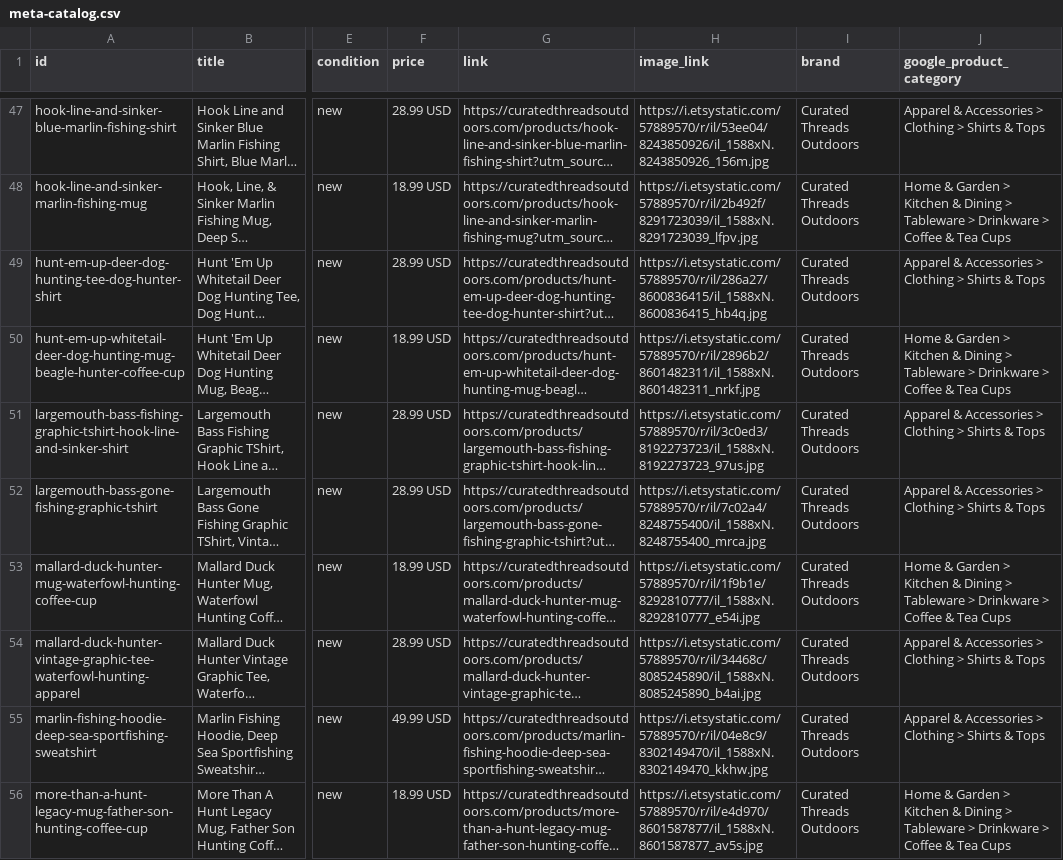
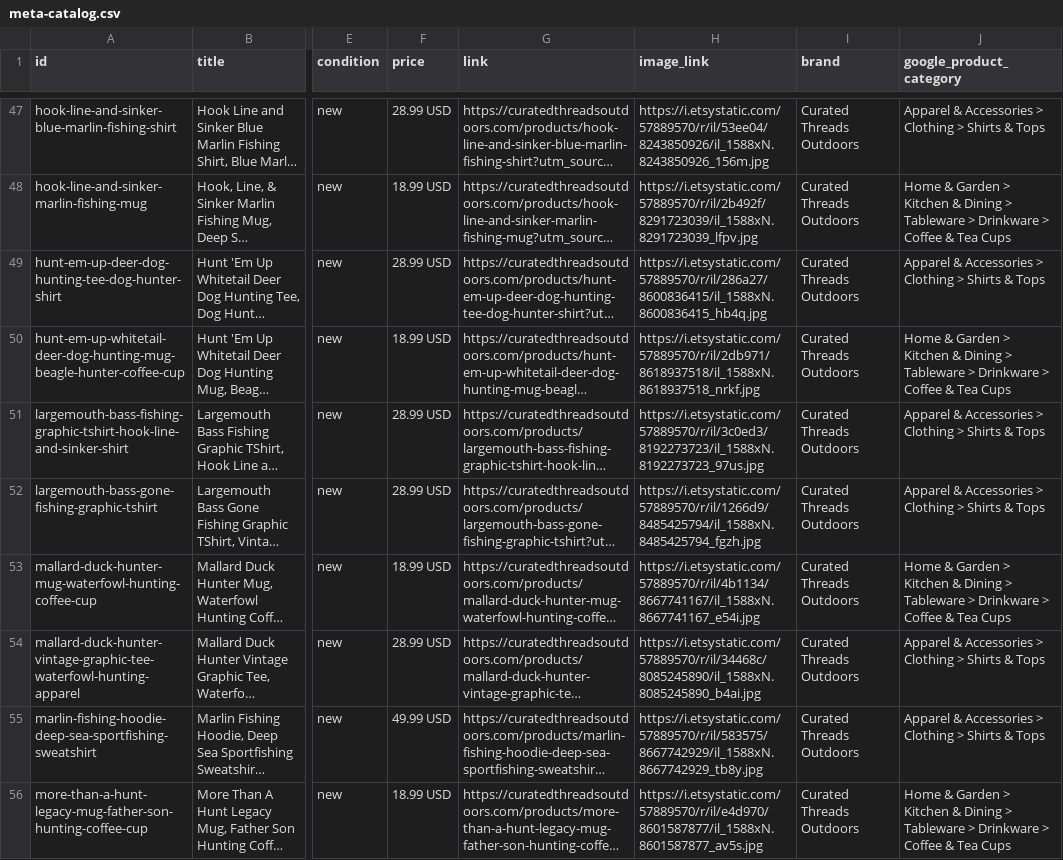
Before and after one commit to curatedthreadsco/curated-threads-site, a CSV file: public/meta-catalog.csv, drawn as a sheet; only a part is shown, gaps mark what is left out; long unchanged cells end in …; the diff covers the shown part only; the diff names each change by its address in the sheet, - before the commit and + after, or states it on an @@ line.

```diff
--- a/public/meta-catalog.csv
+++ b/public/meta-catalog.csv
-H50 (image_link): https://i.etsystatic.com/57889570/r/il/2896b2/8601482311/il_1588xN.8601482311_nrkf.jpg
+H50 (image_link): https://i.etsystatic.com/57889570/r/il/2db971/8618937518/il_1588xN.8618937518_nrkf.jpg
-H52 (image_link): https://i.etsystatic.com/57889570/r/il/7c02a4/8248755400/il_1588xN.8248755400_mrca.jpg
+H52 (image_link): https://i.etsystatic.com/57889570/r/il/1266d9/8485425794/il_1588xN.8485425794_fgzh.jpg
-H53 (image_link): https://i.etsystatic.com/57889570/r/il/1f9b1e/8292810777/il_1588xN.8292810777_e54i.jpg
+H53 (image_link): https://i.etsystatic.com/57889570/r/il/4b1134/8667741167/il_1588xN.8667741167_e54i.jpg
-H55 (image_link): https://i.etsystatic.com/57889570/r/il/04e8c9/8302149470/il_1588xN.8302149470_kkhw.jpg
+H55 (image_link): https://i.etsystatic.com/57889570/r/il/583575/8667742929/il_1588xN.8667742929_tb8y.jpg
```
Also changed, not shown: 47 edited cells elsewhere in this file, 49 other files.
